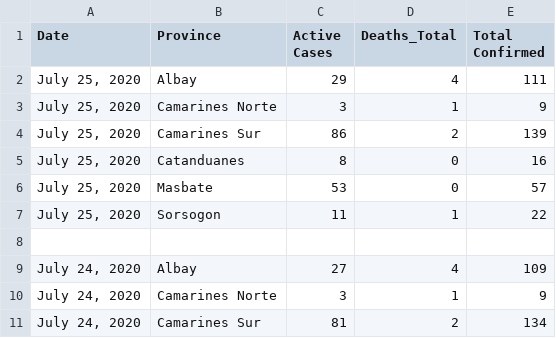
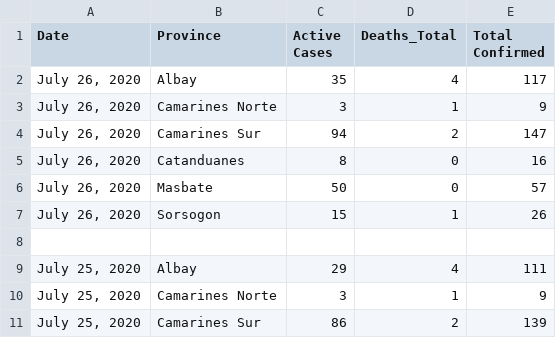
Before and after one commit to jmbangate/jmbangate.github.io, a CSV file: covid/prov/cov19BicolR5Provinces.csv, drawn as a sheet; only a part is shown; the shorter side is filled out with more unchanged rows; the diff names each change by its address in the sheet, - before the commit and + after, or states it on an @@ line.

Commit message:
updated csv

```diff
--- a/covid/prov/cov19BicolR5Provinces.csv
+++ b/covid/prov/cov19BicolR5Provinces.csv
+row 2: July 26, 2020 | Albay | 35 | 4 | 117
+row 3: July 26, 2020 | Camarines Norte | 3 | 1 | 9
+row 4: July 26, 2020 | Camarines Sur | 94 | 2 | 147
+row 5: July 26, 2020 | Catanduanes | 8 | 0 | 16
+row 6: July 26, 2020 | Masbate | 50 | 0 | 57
+row 7: July 26, 2020 | Sorsogon | 15 | 1 | 26
+row 8: (empty)
```
